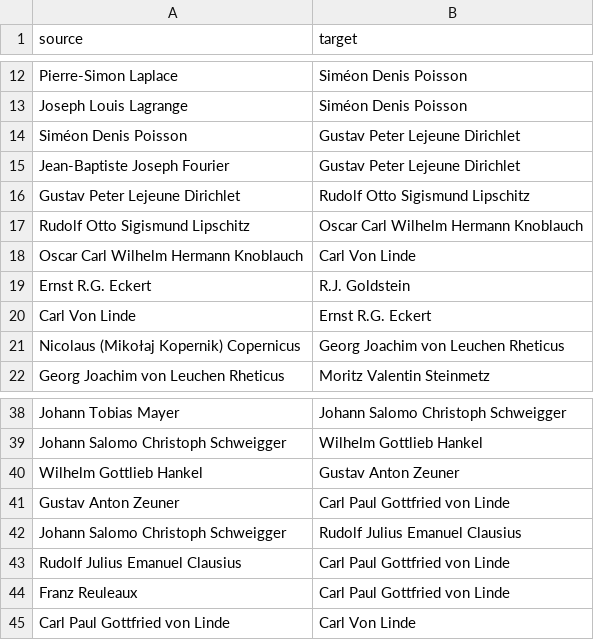
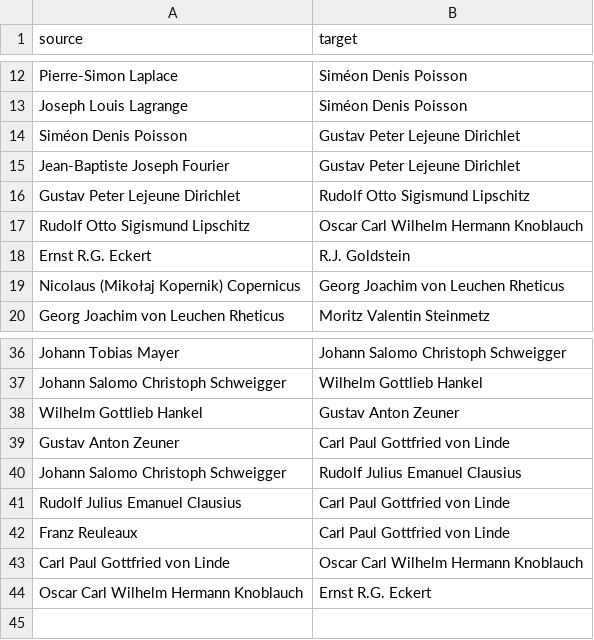
Before and after one commit to sayymeer/genealogy-rj-goldstein, a CSV file: data.csv, drawn as a sheet; only a part is shown, gaps mark what is left out.

```diff
--- a/data.csv
+++ b/data.csv
@@ -17,5 +17,3 @@ Gustav Peter Lejeune Dirichlet,Rudolf Otto Sigismund Lipschitz
 Rudolf Otto Sigismund Lipschitz,Oscar Carl Wilhelm Hermann Knoblauch
-Oscar Carl Wilhelm Hermann Knoblauch,Carl Von Linde
 Ernst R.G. Eckert,R.J. Goldstein
-Carl Von Linde,Ernst R.G. Eckert
 Nicolaus (Mikołaj Kopernik) Copernicus,Georg Joachim von Leuchen Rheticus
@@ -44,2 +42,3 @@ Rudolf Julius Emanuel Clausius,Carl Paul Gottfried von Linde
 Franz Reuleaux,Carl Paul Gottfried von Linde
-Carl Paul Gottfried von Linde,Carl Von Linde
+Carl Paul Gottfried von Linde,Oscar Carl Wilhelm Hermann Knoblauch
+Oscar Carl Wilhelm Hermann Knoblauch,Ernst R.G. Eckert
```
Also changed, not shown: 1 other file.
